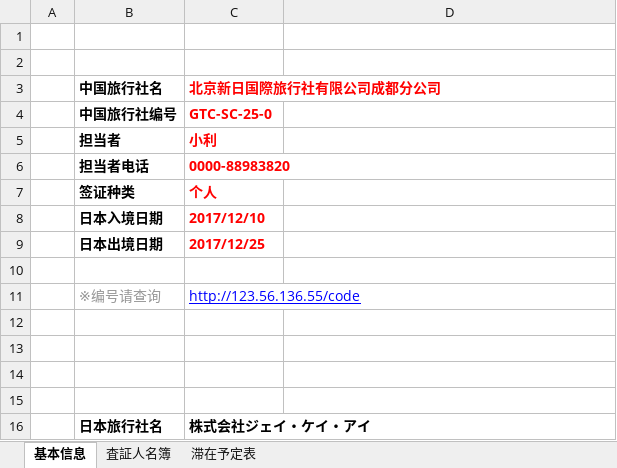
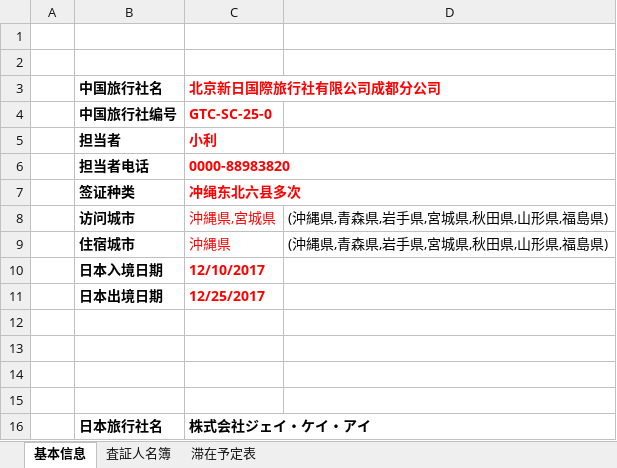
Before and after one commit to leetenki/jcic, an Excel workbook: public/individual_jki.xlsx, sheet 基本信息, drawn as a sheet; only a part is shown; values as stored, in another font and other column widths than the file's, no borders; removed rows and columns are numbered as before the commit, all else as after; the diff names each change by its address in the sheet, - before the commit and + after, or states it on an @@ line.

```diff
--- a/public/individual_jki.xlsx (sheet 基本信息)
+++ b/public/individual_jki.xlsx (sheet 基本信息)
-C7 (北京新日国際旅行社有限公司成都分公司): 个人
+C7 (北京新日国際旅行社有限公司成都分公司): 冲绳东北六县多次
+row 8:  | 访问城市 | 沖縄県,宮城県 | (沖縄県,青森県,岩手県,宮城県,秋田県,山形県,福島県)
+row 9:  | 住宿城市 | 沖縄県 | (沖縄県,青森県,岩手県,宮城県,秋田県,山形県,福島県)
-C10 (北京新日国際旅行社有限公司成都分公司): 2017/12/10
+C10 (北京新日国際旅行社有限公司成都分公司): 12/10/2017
-C11 (北京新日国際旅行社有限公司成都分公司): 2017/12/25
+C11 (北京新日国際旅行社有限公司成都分公司): 12/25/2017
-row 10: (empty)
-row 11:  | ※编号请查询 | http://123.56.136.55/code
```
Also changed, not shown: sheet 滞在予定表, sheet 査証人名簿, charts or pictures, public/individual_jcic.xlsx, public/individual_jtg.xlsx.
